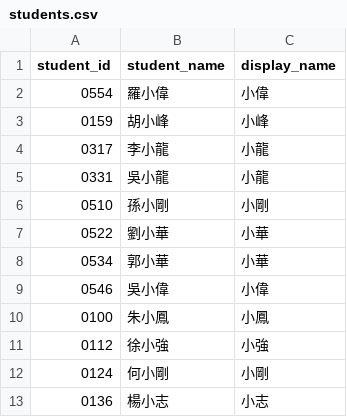
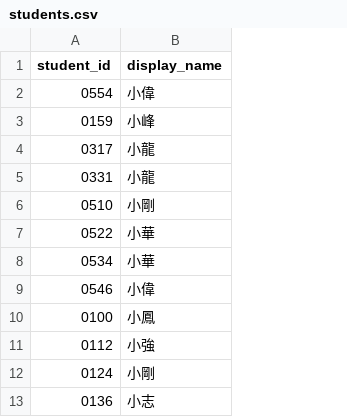
Before and after one commit to JasonWu55/kahoot-leaderboard, a CSV file: client/public/data/students.csv, drawn as a sheet; only a part is shown; the diff names each change by its address in the sheet, - before the commit and + after, or states it on an @@ line.

Commit message:
Switch CSV sources to env URLs and format student IDs

```diff
--- a/client/public/data/students.csv
+++ b/client/public/data/students.csv
-column B (student_name), rows 2-13: 羅小偉 | 胡小峰 | 李小龍 | 吳小龍 | 孫小剛 | 劉小華 | 郭小華 | 吳小偉 | 朱小鳳 | 徐小強 | 何小剛 | 楊小志
```
Also changed, not shown: 18 other files.
